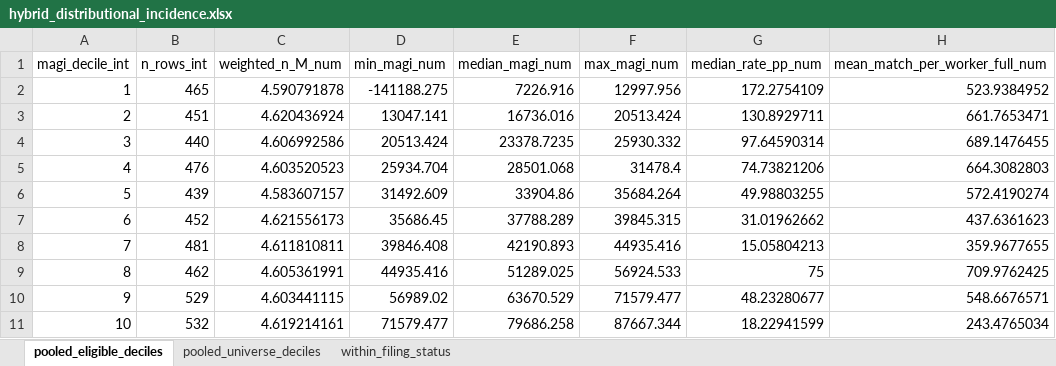
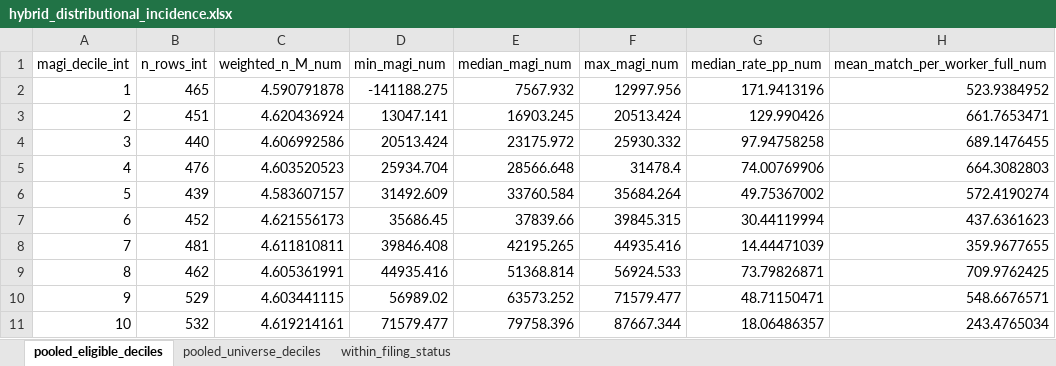
Before and after one commit to EIG-Research/EIG-Savers-match-sipp, an Excel workbook: output/tables/universal_sm_hybrid/hybrid_distributional_incidence.xlsx, sheet pooled_eligible_deciles, drawn as a sheet; only a part is shown; values as stored, in another font and other column widths than the file's, no borders; the diff names each change by its address in the sheet, - before the commit and + after, or states it on an @@ line.

```diff
--- a/output/tables/universal_sm_hybrid/hybrid_distributional_incidence.xlsx (sheet pooled_eligible_deciles)
+++ b/output/tables/universal_sm_hybrid/hybrid_distributional_incidence.xlsx (sheet pooled_eligible_deciles)
-E2 (median_magi_num): 7226.916
+E2 (median_magi_num): 7567.932
-G2 (median_rate_pp_num): 172.2754109
+G2 (median_rate_pp_num): 171.9413196
-E3 (median_magi_num): 16736.016
+E3 (median_magi_num): 16903.245
-G3 (median_rate_pp_num): 130.8929711
+G3 (median_rate_pp_num): 129.990426
-E4 (median_magi_num): 23378.7235
+E4 (median_magi_num): 23175.972
-G4 (median_rate_pp_num): 97.64590314
+G4 (median_rate_pp_num): 97.94758258
-E5 (median_magi_num): 28501.068
+E5 (median_magi_num): 28566.648
-G5 (median_rate_pp_num): 74.73821206
+G5 (median_rate_pp_num): 74.00769906
-E6 (median_magi_num): 33904.86
+E6 (median_magi_num): 33760.584
-G6 (median_rate_pp_num): 49.98803255
+G6 (median_rate_pp_num): 49.75367002
-E7 (median_magi_num): 37788.289
+E7 (median_magi_num): 37839.66
-G7 (median_rate_pp_num): 31.01962662
+G7 (median_rate_pp_num): 30.44119994
-E8 (median_magi_num): 42190.893
+E8 (median_magi_num): 42195.265
-G8 (median_rate_pp_num): 15.05804213
+G8 (median_rate_pp_num): 14.44471039
-E9 (median_magi_num): 51289.025
+E9 (median_magi_num): 51368.814
-G9 (median_rate_pp_num): 75
+G9 (median_rate_pp_num): 73.79826871
-E10 (median_magi_num): 63670.529
+E10 (median_magi_num): 63573.252
-G10 (median_rate_pp_num): 48.23280677
+G10 (median_rate_pp_num): 48.71150471
-E11 (median_magi_num): 79686.258
+E11 (median_magi_num): 79758.396
-G11 (median_rate_pp_num): 18.22941599
+G11 (median_rate_pp_num): 18.06486357
```
Also changed, not shown: sheet within_filing_status, sheet pooled_universe_deciles, output/tables/answers_eligibility_access_gap_by_filing_match.xlsx, output/tables/answers_eligibility_account_holders_by_filing_match.xlsx, 14 other files.
